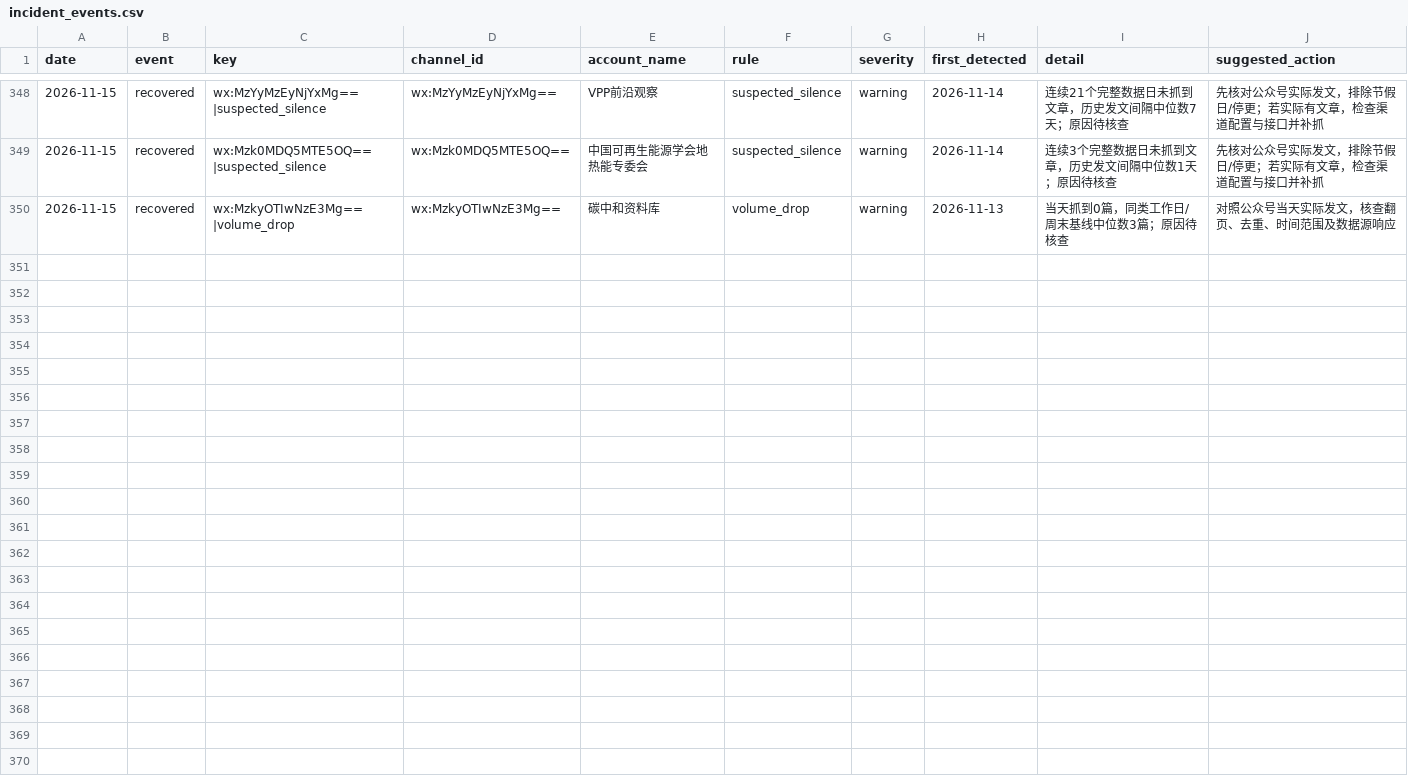
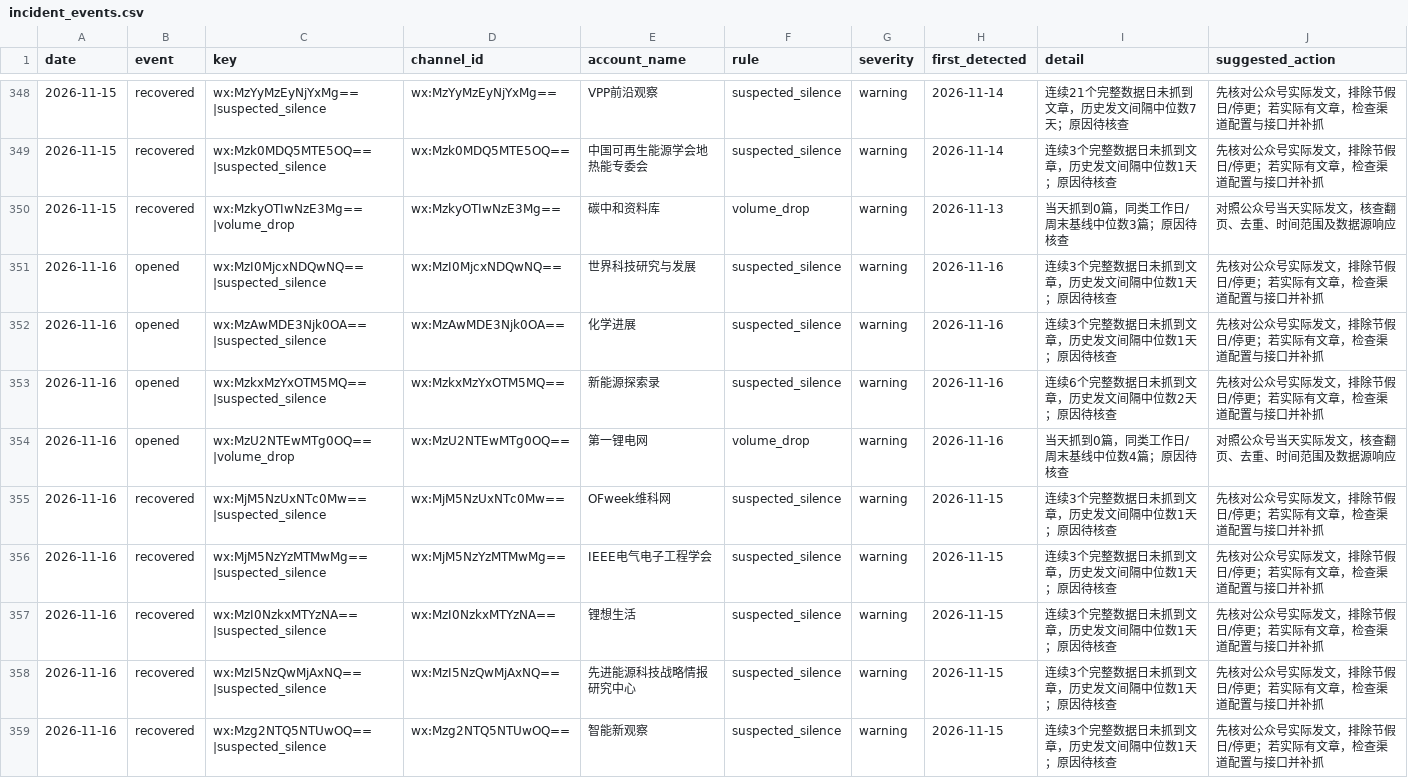
Before and after one commit to wodewoping-png/wechat-daily-news-csv, a CSV file: quality/channel_monitor/incident_events.csv, drawn as a sheet; only a part is shown, gaps mark what is left out.

```diff
--- a/quality/channel_monitor/incident_events.csv
+++ b/quality/channel_monitor/incident_events.csv
@@ -350 +350,10 @@
 2026-11-15,recovered,wx:MzkyOTIwNzE3Mg==|volume_drop,wx:MzkyOTIwNzE3Mg==,碳中和资料库,volume_drop,warning,2026-11-13,当天抓到0篇，同类工作日/周末基线中位数3篇；原因待核查,对照公众号当天实际发文，核查翻页、去重、时间范围及数据源响应
+2026-11-16,opened,wx:MzI0MjcxNDQwNQ==|suspected_silence,wx:MzI0MjcxNDQwNQ==,世界科技研究与发展,suspected_silence,warning,2026-11-16,连续3个完整数据日未抓到文章，历史发文间隔中位数1天；原因待核查,先核对公众号实际发文，排除节假日/停更；若实际有文章，检查渠道配置与接口并补抓
+2026-11-16,opened,wx:MzAwMDE3Njk0OA==|suspected_silence,wx:MzAwMDE3Njk0OA==,化学进展,suspected_silence,warning,2026-11-16,连续3个完整数据日未抓到文章，历史发文间隔中位数1天；原因待核查,先核对公众号实际发文，排除节假日/停更；若实际有文章，检查渠道配置与接口并补抓
+2026-11-16,opened,wx:MzkxMzYxOTM5MQ==|suspected_silence,wx:MzkxMzYxOTM5MQ==,新能源探索录,suspected_silence,warning,2026-11-16,连续6个完整数据日未抓到文章，历史发文间隔中位数2天；原因待核查,先核对公众号实际发文，排除节假日/停更；若实际有文章，检查渠道配置与接口并补抓
+2026-11-16,opened,wx:MzU2NTEwMTg0OQ==|volume_drop,wx:MzU2NTEwMTg0OQ==,第一锂电网,volume_drop,warning,2026-11-16,当天抓到0篇，同类工作日/周末基线中位数4篇；原因待核查,对照公众号当天实际发文，核查翻页、去重、时间范围及数据源响应
+2026-11-16,recovered,wx:MjM5NzUxNTc0Mw==|suspected_silence,wx:MjM5NzUxNTc0Mw==,OFweek维科网,suspected_silence,warning,2026-11-15,连续3个完整数据日未抓到文章，历史发文间隔中位数1天；原因待核查,先核对公众号实际发文，排除节假日/停更；若实际有文章，检查渠道配置与接口并补抓
+2026-11-16,recovered,wx:MjM5NzYzMTMwMg==|suspected_silence,wx:MjM5NzYzMTMwMg==,IEEE电气电子工程学会,suspected_silence,warning,2026-11-15,连续3个完整数据日未抓到文章，历史发文间隔中位数1天；原因待核查,先核对公众号实际发文，排除节假日/停更；若实际有文章，检查渠道配置与接口并补抓
+2026-11-16,recovered,wx:MzI0NzkxMTYzNA==|suspected_silence,wx:MzI0NzkxMTYzNA==,锂想生活,suspected_silence,warning,2026-11-15,连续3个完整数据日未抓到文章，历史发文间隔中位数1天；原因待核查,先核对公众号实际发文，排除节假日/停更；若实际有文章，检查渠道配置与接口并补抓
+2026-11-16,recovered,wx:MzI5NzQwMjAxNQ==|suspected_silence,wx:MzI5NzQwMjAxNQ==,先进能源科技战略情报研究中心,suspected_silence,warning,2026-11-15,连续3个完整数据日未抓到文章，历史发文间隔中位数1天；原因待核查,先核对公众号实际发文，排除节假日/停更；若实际有文章，检查渠道配置与接口并补抓
+2026-11-16,recovered,wx:Mzg2NTQ5NTUwOQ==|suspected_silence,wx:Mzg2NTQ5NTUwOQ==,智能新观察,suspected_silence,warning,2026-11-15,连续3个完整数据日未抓到文章，历史发文间隔中位数1天；原因待核查,先核对公众号实际发文，排除节假日/停更；若实际有文章，检查渠道配置与接口并补抓
```
Also changed, not shown: channels/channel_daily_counts.csv, channels/channel_summary.csv, 8 other files.
